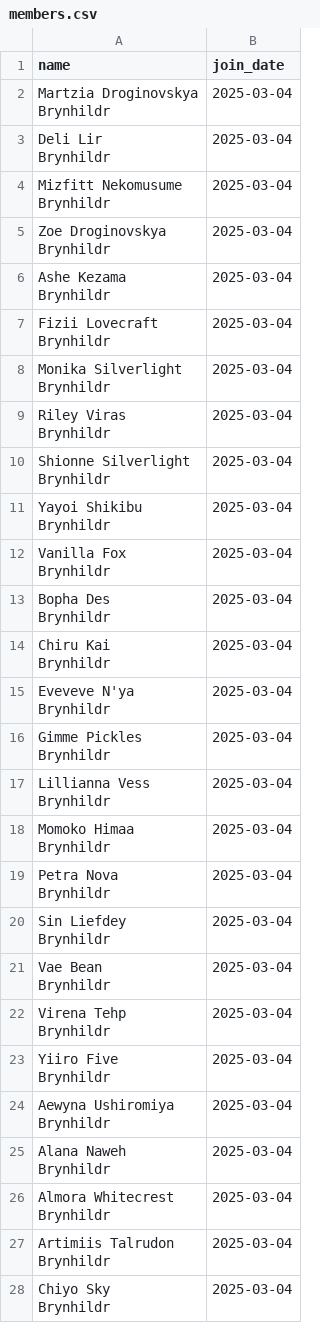
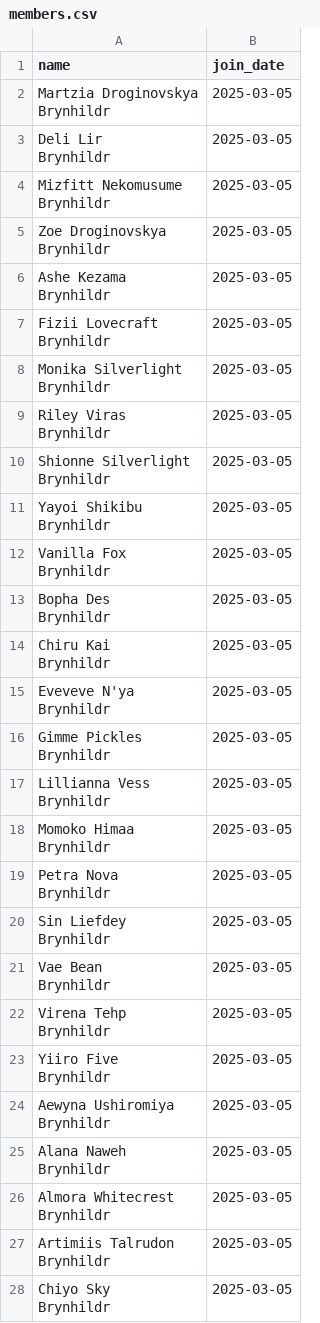
Before and after one commit to unlucky20/FFXIVLoanTracker, a CSV file: data/members.csv, drawn as a sheet; only a part is shown; the diff covers the shown part only.

```diff
--- a/data/members.csv
+++ b/data/members.csv
@@ -1,55 +1,55 @@
 name,join_date
-"Martzia Droginovskya
-Brynhildr",2025-03-04
-"Deli Lir
-Brynhildr",2025-03-04
-"Mizfitt Nekomusume
-Brynhildr",2025-03-04
-"Zoe Droginovskya
-Brynhildr",2025-03-04
-"Ashe Kezama
-Brynhildr",2025-03-04
-"Fizii Lovecraft
-Brynhildr",2025-03-04
-"Monika Silverlight
-Brynhildr",2025-03-04
-"Riley Viras
-Brynhildr",2025-03-04
-"Shionne Silverlight
-Brynhildr",2025-03-04
-"Yayoi Shikibu
-Brynhildr",2025-03-04
-"Vanilla Fox
-Brynhildr",2025-03-04
-"Bopha Des
-Brynhildr",2025-03-04
-"Chiru Kai
-Brynhildr",2025-03-04
-"Eveveve N'ya
-Brynhildr",2025-03-04
-"Gimme Pickles
-Brynhildr",2025-03-04
-"Lillianna Vess
-Brynhildr",2025-03-04
-"Momoko Himaa
-Brynhildr",2025-03-04
-"Petra Nova
-Brynhildr",2025-03-04
-"Sin Liefdey
-Brynhildr",2025-03-04
-"Vae Bean
-Brynhildr",2025-03-04
-"Virena Tehp
-Brynhildr",2025-03-04
-"Yiiro Five
-Brynhildr",2025-03-04
-"Aewyna Ushiromiya
-Brynhildr",2025-03-04
-"Alana Naweh
-Brynhildr",2025-03-04
-"Almora Whitecrest
-Brynhildr",2025-03-04
-"Artimiis Talrudon
-Brynhildr",2025-03-04
-"Chiyo Sky
-Brynhildr",2025-03-04
+"Martzia Droginovskya
+Brynhildr",2025-03-05
+"Deli Lir
+Brynhildr",2025-03-05
+"Mizfitt Nekomusume
+Brynhildr",2025-03-05
+"Zoe Droginovskya
+Brynhildr",2025-03-05
+"Ashe Kezama
+Brynhildr",2025-03-05
+"Fizii Lovecraft
+Brynhildr",2025-03-05
+"Monika Silverlight
+Brynhildr",2025-03-05
+"Riley Viras
+Brynhildr",2025-03-05
+"Shionne Silverlight
+Brynhildr",2025-03-05
+"Yayoi Shikibu
+Brynhildr",2025-03-05
+"Vanilla Fox
+Brynhildr",2025-03-05
+"Bopha Des
+Brynhildr",2025-03-05
+"Chiru Kai
+Brynhildr",2025-03-05
+"Eveveve N'ya
+Brynhildr",2025-03-05
+"Gimme Pickles
+Brynhildr",2025-03-05
+"Lillianna Vess
+Brynhildr",2025-03-05
+"Momoko Himaa
+Brynhildr",2025-03-05
+"Petra Nova
+Brynhildr",2025-03-05
+"Sin Liefdey
+Brynhildr",2025-03-05
+"Vae Bean
+Brynhildr",2025-03-05
+"Virena Tehp
+Brynhildr",2025-03-05
+"Yiiro Five
+Brynhildr",2025-03-05
+"Aewyna Ushiromiya
+Brynhildr",2025-03-05
+"Alana Naweh
+Brynhildr",2025-03-05
+"Almora Whitecrest
+Brynhildr",2025-03-05
+"Artimiis Talrudon
+Brynhildr",2025-03-05
+"Chiyo Sky
+Brynhildr",2025-03-05
```
Also changed, not shown: 1 added row and 60 edited cells elsewhere in this file, data/donations.csv, 3 other files.
